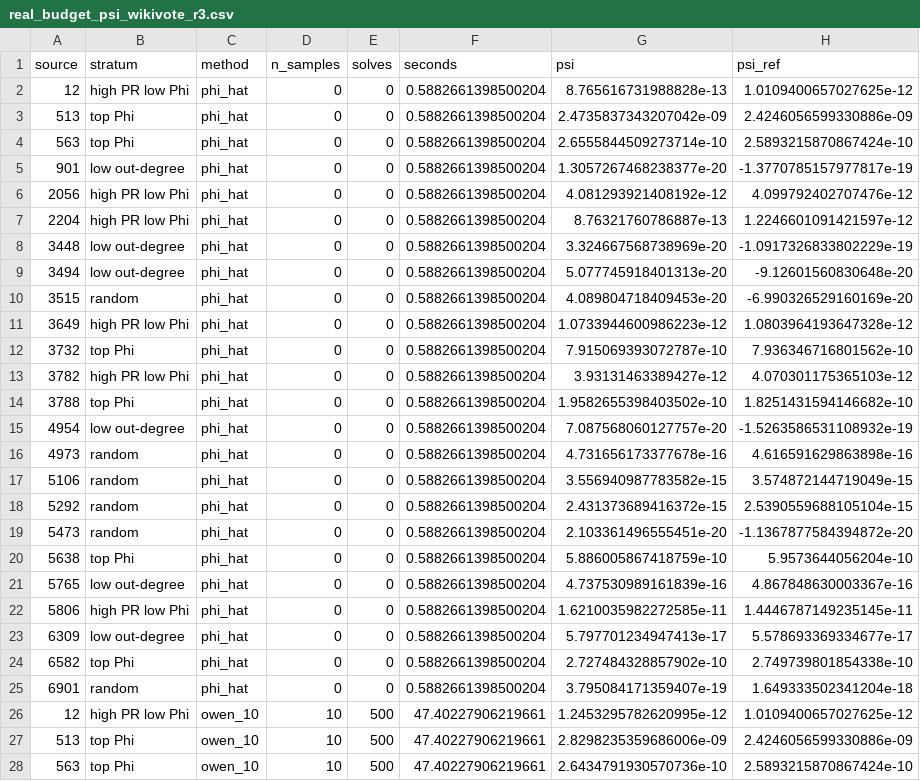
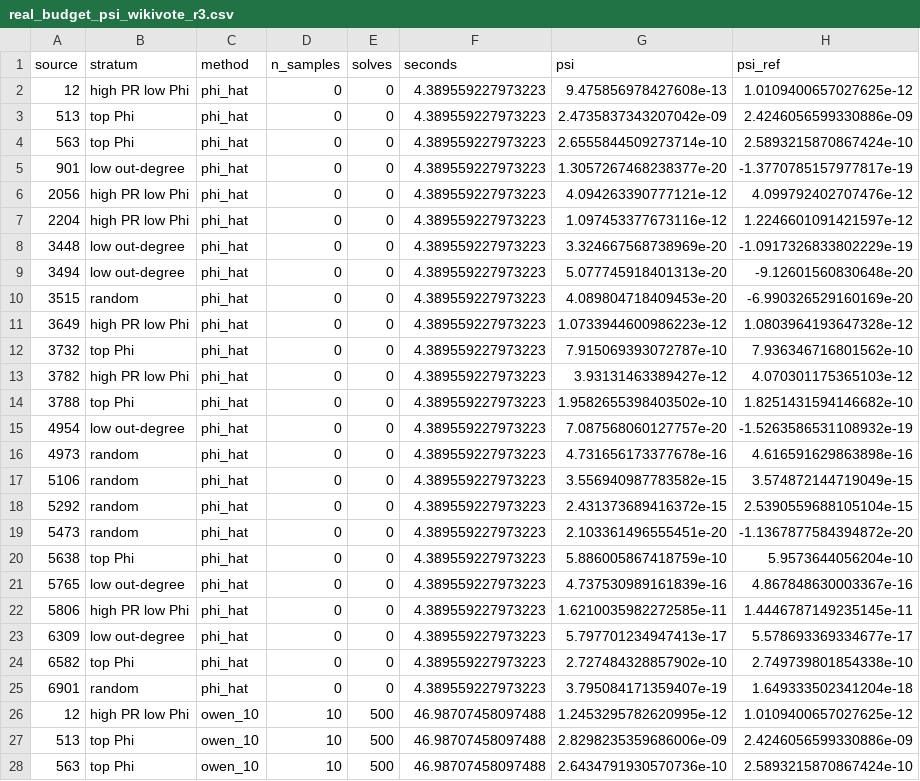
Before and after one commit to fuppo27/Uncertain-PageRank, a CSV file: outputs/real_budget_psi_wikivote_r3.csv, drawn as a sheet; only a part is shown; the diff covers the shown part only.

```diff
--- a/outputs/real_budget_psi_wikivote_r3.csv
+++ b/outputs/real_budget_psi_wikivote_r3.csv
@@ -1,28 +1,28 @@
 source,stratum,method,n_samples,solves,seconds,psi,psi_ref
-12,high PR low Phi,phi_hat,0,0,0.5882661398500204,8.765616731988828e-13,1.0109400657027625e-12
-513,top Phi,phi_hat,0,0,0.5882661398500204,2.4735837343207042e-09,2.4246056599330886e-09
-563,top Phi,phi_hat,0,0,0.5882661398500204,2.6555844509273714e-10,2.5893215870867424e-10
-901,low out-degree,phi_hat,0,0,0.5882661398500204,1.3057267468238377e-20,-1.3770785157977817e-19
-2056,high PR low Phi,phi_hat,0,0,0.5882661398500204,4.081293921408192e-12,4.099792402707476e-12
-2204,high PR low Phi,phi_hat,0,0,0.5882661398500204,8.76321760786887e-13,1.2246601091421597e-12
-3448,low out-degree,phi_hat,0,0,0.5882661398500204,3.324667568738969e-20,-1.0917326833802229e-19
-3494,low out-degree,phi_hat,0,0,0.5882661398500204,5.077745918401313e-20,-9.12601560830648e-20
-3515,random,phi_hat,0,0,0.5882661398500204,4.089804718409453e-20,-6.990326529160169e-20
-3649,high PR low Phi,phi_hat,0,0,0.5882661398500204,1.0733944600986223e-12,1.0803964193647328e-12
-3732,top Phi,phi_hat,0,0,0.5882661398500204,7.915069393072787e-10,7.936346716801562e-10
-3782,high PR low Phi,phi_hat,0,0,0.5882661398500204,3.93131463389427e-12,4.070301175365103e-12
-3788,top Phi,phi_hat,0,0,0.5882661398500204,1.9582655398403502e-10,1.8251431594146682e-10
-4954,low out-degree,phi_hat,0,0,0.5882661398500204,7.087568060127757e-20,-1.5263586531108932e-19
-4973,random,phi_hat,0,0,0.5882661398500204,4.731656173377678e-16,4.616591629863898e-16
-5106,random,phi_hat,0,0,0.5882661398500204,3.556940987783582e-15,3.574872144719049e-15
-5292,random,phi_hat,0,0,0.5882661398500204,2.431373689416372e-15,2.5390559688105104e-15
-5473,random,phi_hat,0,0,0.5882661398500204,2.103361496555451e-20,-1.1367877584394872e-20
-5638,top Phi,phi_hat,0,0,0.5882661398500204,5.886005867418759e-10,5.9573644056204e-10
-5765,low out-degree,phi_hat,0,0,0.5882661398500204,4.737530989161839e-16,4.867848630003367e-16
-5806,high PR low Phi,phi_hat,0,0,0.5882661398500204,1.6210035982272585e-11,1.4446787149235145e-11
-6309,low out-degree,phi_hat,0,0,0.5882661398500204,5.797701234947413e-17,5.578693369334677e-17
-6582,top Phi,phi_hat,0,0,0.5882661398500204,2.727484328857902e-10,2.749739801854338e-10
-6901,random,phi_hat,0,0,0.5882661398500204,3.795084171359407e-19,1.649333502341204e-18
-12,high PR low Phi,owen_10,10,500,47.40227906219661,1.2453295782620995e-12,1.0109400657027625e-12
-513,top Phi,owen_10,10,500,47.40227906219661,2.8298235359686006e-09,2.4246056599330886e-09
-563,top Phi,owen_10,10,500,47.40227906219661,2.6434791930570736e-10,2.5893215870867424e-10
+12,high PR low Phi,phi_hat,0,0,4.389559227973223,9.475856978427608e-13,1.0109400657027625e-12
+513,top Phi,phi_hat,0,0,4.389559227973223,2.4735837343207042e-09,2.4246056599330886e-09
+563,top Phi,phi_hat,0,0,4.389559227973223,2.6555844509273714e-10,2.5893215870867424e-10
+901,low out-degree,phi_hat,0,0,4.389559227973223,1.3057267468238377e-20,-1.3770785157977817e-19
+2056,high PR low Phi,phi_hat,0,0,4.389559227973223,4.094263390777121e-12,4.099792402707476e-12
+2204,high PR low Phi,phi_hat,0,0,4.389559227973223,1.097453377673116e-12,1.2246601091421597e-12
+3448,low out-degree,phi_hat,0,0,4.389559227973223,3.324667568738969e-20,-1.0917326833802229e-19
+3494,low out-degree,phi_hat,0,0,4.389559227973223,5.077745918401313e-20,-9.12601560830648e-20
+3515,random,phi_hat,0,0,4.389559227973223,4.089804718409453e-20,-6.990326529160169e-20
+3649,high PR low Phi,phi_hat,0,0,4.389559227973223,1.0733944600986223e-12,1.0803964193647328e-12
+3732,top Phi,phi_hat,0,0,4.389559227973223,7.915069393072787e-10,7.936346716801562e-10
+3782,high PR low Phi,phi_hat,0,0,4.389559227973223,3.93131463389427e-12,4.070301175365103e-12
+3788,top Phi,phi_hat,0,0,4.389559227973223,1.9582655398403502e-10,1.8251431594146682e-10
+4954,low out-degree,phi_hat,0,0,4.389559227973223,7.087568060127757e-20,-1.5263586531108932e-19
+4973,random,phi_hat,0,0,4.389559227973223,4.731656173377678e-16,4.616591629863898e-16
+5106,random,phi_hat,0,0,4.389559227973223,3.556940987783582e-15,3.574872144719049e-15
+5292,random,phi_hat,0,0,4.389559227973223,2.431373689416372e-15,2.5390559688105104e-15
+5473,random,phi_hat,0,0,4.389559227973223,2.103361496555451e-20,-1.1367877584394872e-20
+5638,top Phi,phi_hat,0,0,4.389559227973223,5.886005867418759e-10,5.9573644056204e-10
+5765,low out-degree,phi_hat,0,0,4.389559227973223,4.737530989161839e-16,4.867848630003367e-16
+5806,high PR low Phi,phi_hat,0,0,4.389559227973223,1.6210035982272585e-11,1.4446787149235145e-11
+6309,low out-degree,phi_hat,0,0,4.389559227973223,5.797701234947413e-17,5.578693369334677e-17
+6582,top Phi,phi_hat,0,0,4.389559227973223,2.727484328857902e-10,2.749739801854338e-10
+6901,random,phi_hat,0,0,4.389559227973223,3.795084171359407e-19,1.649333502341204e-18
+12,high PR low Phi,owen_10,10,500,46.98707458097488,1.2453295782620995e-12,1.0109400657027625e-12
+513,top Phi,owen_10,10,500,46.98707458097488,2.8298235359686006e-09,2.4246056599330886e-09
+563,top Phi,owen_10,10,500,46.98707458097488,2.6434791930570736e-10,2.5893215870867424e-10
```
Also changed, not shown: 93 edited cells elsewhere in this file, outputs/exp22_source_attribution/results.csv, outputs/real_budget_curve_trackback.csv, 48 other files.
